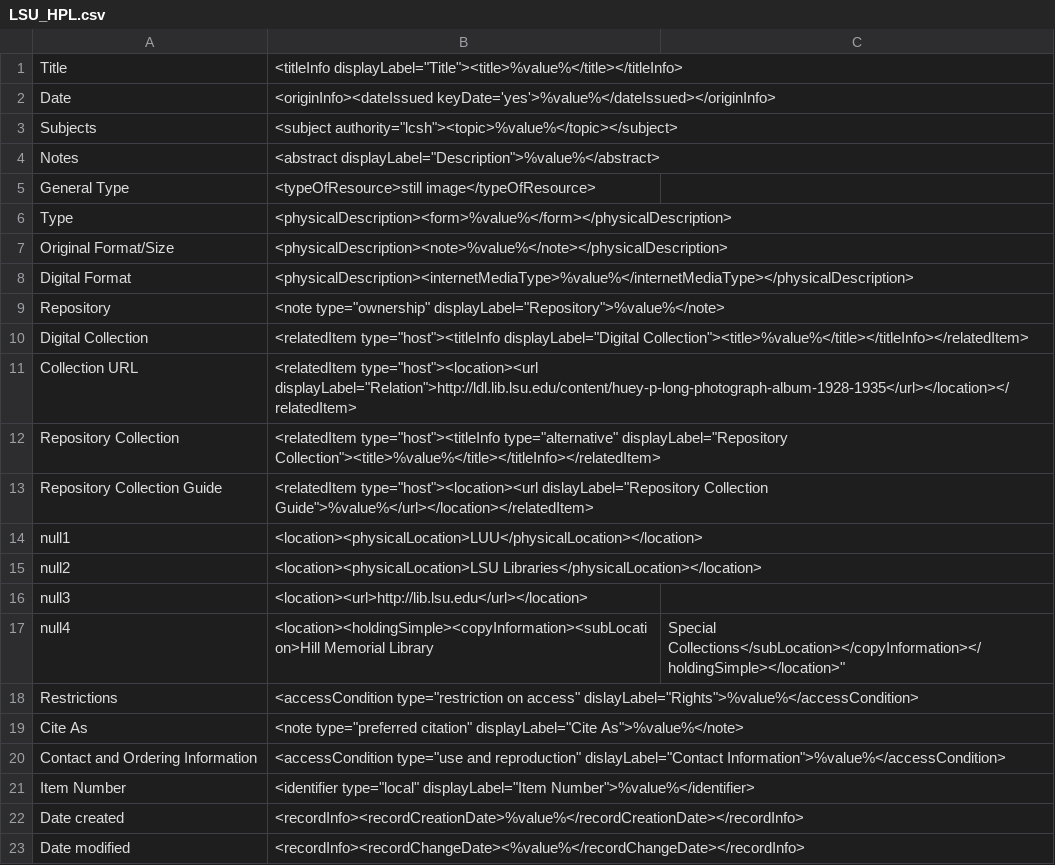
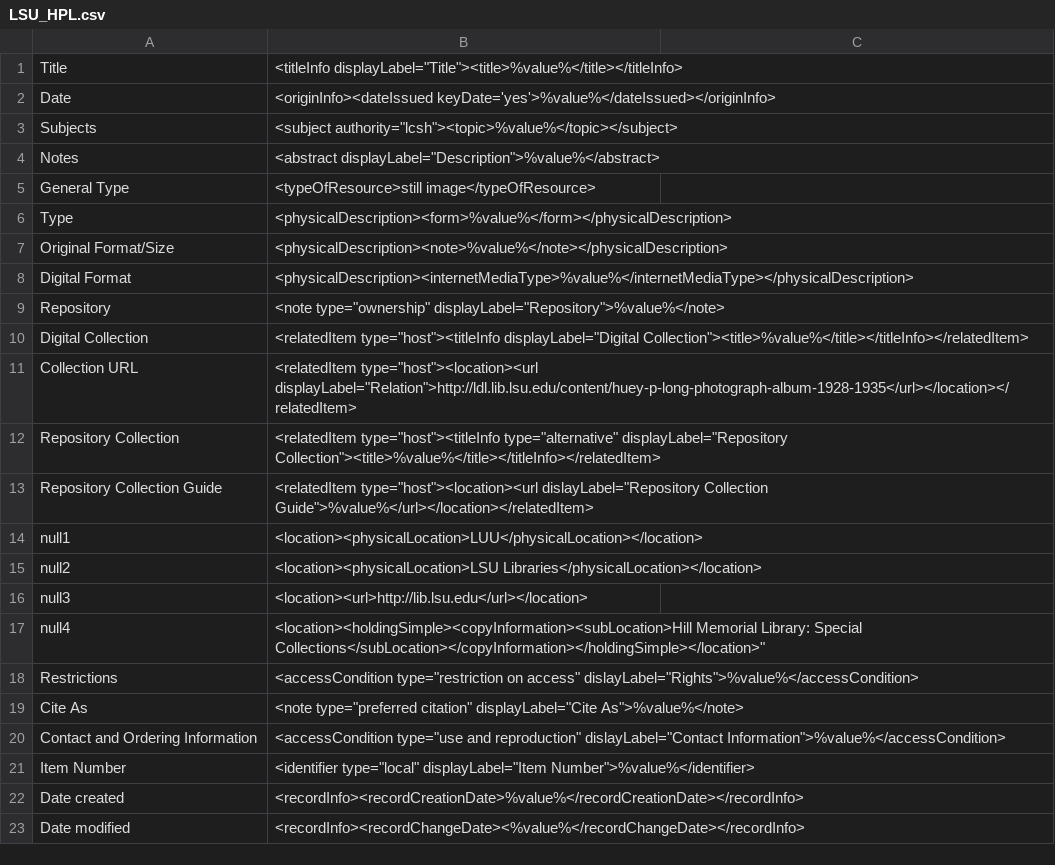
Before and after one commit to MarcusBarnes/mik, a CSV file: extras/lsu/mappings_files/LSU_HPL.csv, drawn as a sheet.

```diff
--- a/extras/lsu/mappings_files/LSU_HPL.csv
+++ b/extras/lsu/mappings_files/LSU_HPL.csv
@@ -16,3 +16,3 @@ null2,<location><physicalLocation>LSU Libraries</physicalLocation></location>
 null3,<location><url>http://lib.lsu.edu</url></location>
-null4,<location><holdingSimple><copyInformation><subLocation>Hill Memorial Library, Special Collections</subLocation></copyInformation></holdingSimple></location>"
+null4,<location><holdingSimple><copyInformation><subLocation>Hill Memorial Library: Special Collections</subLocation></copyInformation></holdingSimple></location>"
 Restrictions,<accessCondition type="restriction on access" dislayLabel="Rights">%value%</accessCondition>
```
Also changed, not shown: extras/lsu/mappings_files/LSU_JJA.csv, extras/lsu/mappings_files/p16313coll54.csv, 3 other files.
